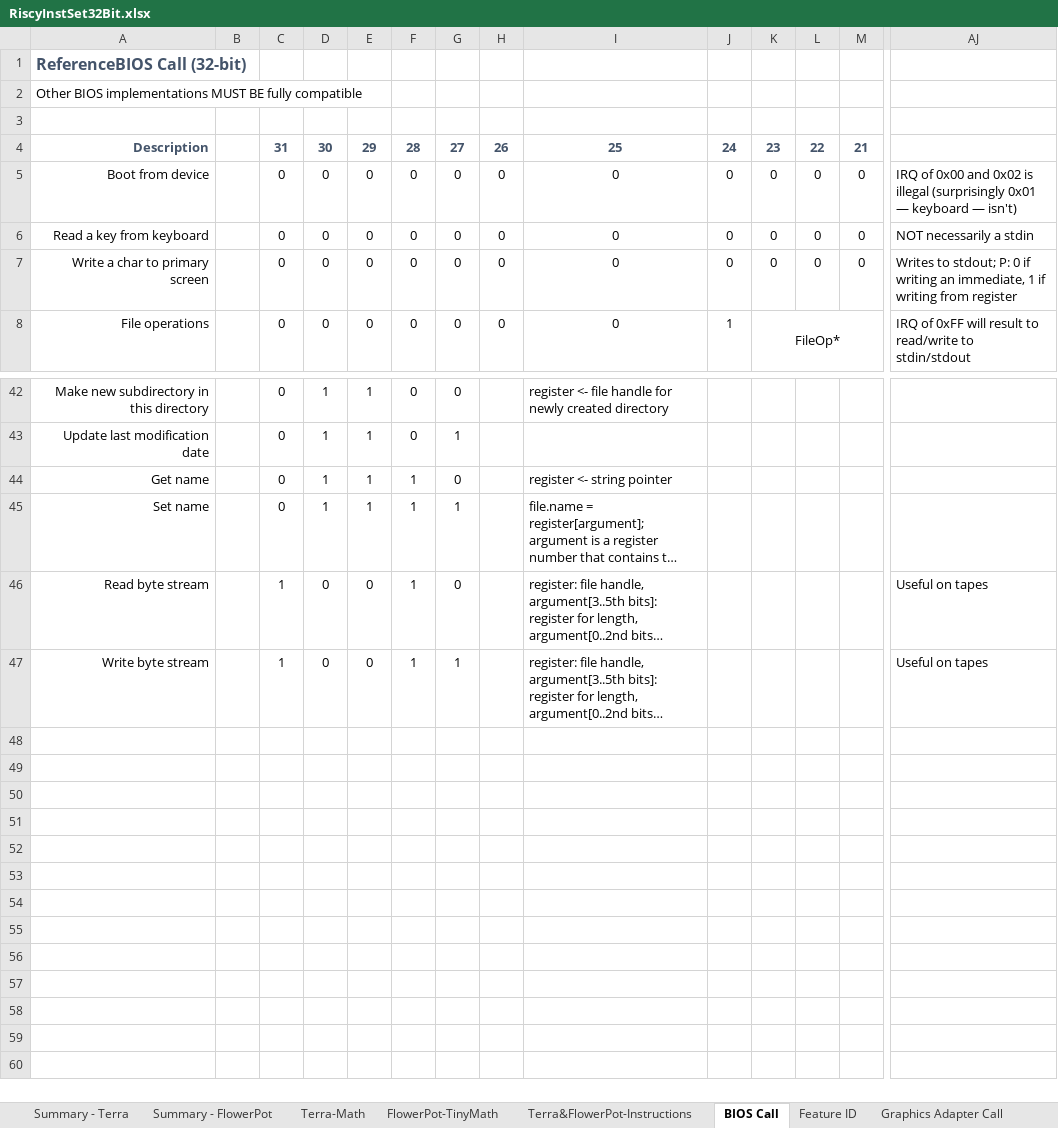
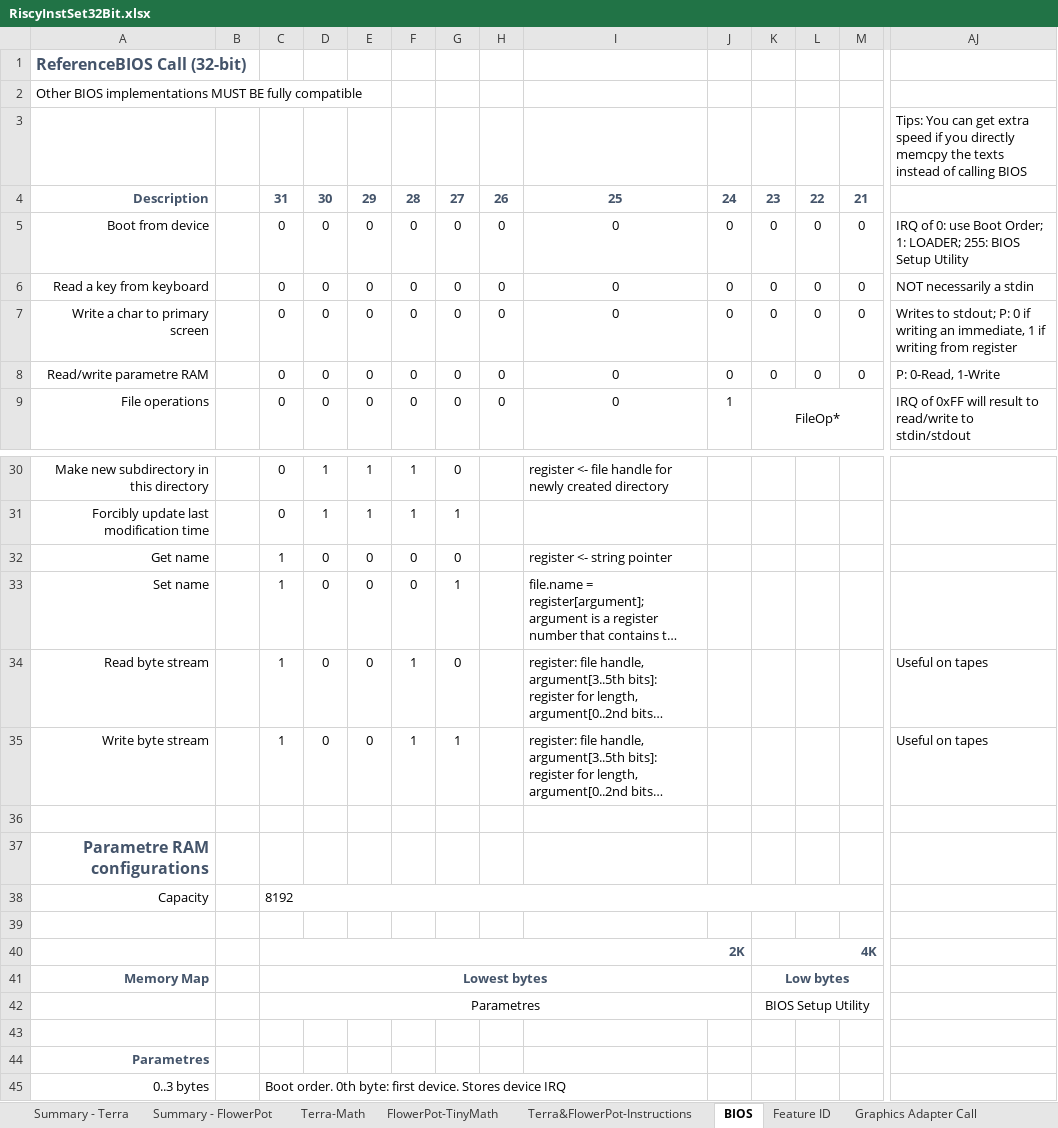
Before and after one commit to curioustorvald/terran-basic-java-vm, an Excel workbook: doc/RiscyInstSet32Bit.xlsx, sheet BIOS, drawn as a sheet; only a part is shown, gaps mark what is left out; long unchanged cells end in …; values as stored, in another font and other column widths than the file's, no borders; addresses are those after the commit; rows hold the shown columns only; the diff covers the shown part only; the diff names each change by its address in the sheet, - before the commit and + after, or states it on an @@ line.

```diff
--- a/doc/RiscyInstSet32Bit.xlsx (sheet BIOS)
+++ b/doc/RiscyInstSet32Bit.xlsx (sheet BIOS)
-sheet tab: BIOS Call
+sheet tab: BIOS
-AJ3: (empty)
+AJ3: Tips: You can get extra speed if you directly memcpy the texts instead of calling BIOS
-AJ5: IRQ of 0x00 and 0x02 is illegal (surprisingly 0x01 — keyboard — isn't)
+AJ5: IRQ of 0: use Boot Order; 1: LOADER; 255: BIOS Setup Utility
+row 8: Read/write parametre RAM |  | 0 | 0 | 0 | 0 | 0 | 0 | 0 | 0 | 0 | 0 | 0 | P: 0-Read, 1-Write
-F30:F31: 0
+F30:F31: 1
-A31: Update last modification date
+A31: Forcibly update last modification time
-C32:C33: 0
+C32:C33: 1
-D32:D33: 1
+D32:D33: 0
-E32:E33: 1
+E32:E33: 0
-F32:F33: 1
+F32:F33: 0
+row 36: (empty)
+row 37: Parametre RAM configurations
+row 38: Capacity |  | 8192
+row 39: (empty)
+row 40:  |  | 2K |  |  |  |  |  |  |  | 4K
+row 41: Memory Map |  | Lowest bytes |  |  |  |  |  |  |  | Low bytes
+row 42:  |  | Parametres |  |  |  |  |  |  |  | BIOS Setup Utility
+row 43: (empty)
+row 44: Parametres
+row 45: 0..3 bytes |  | Boot order. 0th byte: first device. Stores device IRQ
```
Also changed, not shown: 2 added rows, 15 removed rows and 21 edited cells elsewhere in this sheet, sheet Summary - Terra, sheet Terra-Math, sheet Terra&FlowerPot-Instructions, other sheet tabs, 19 other files.
